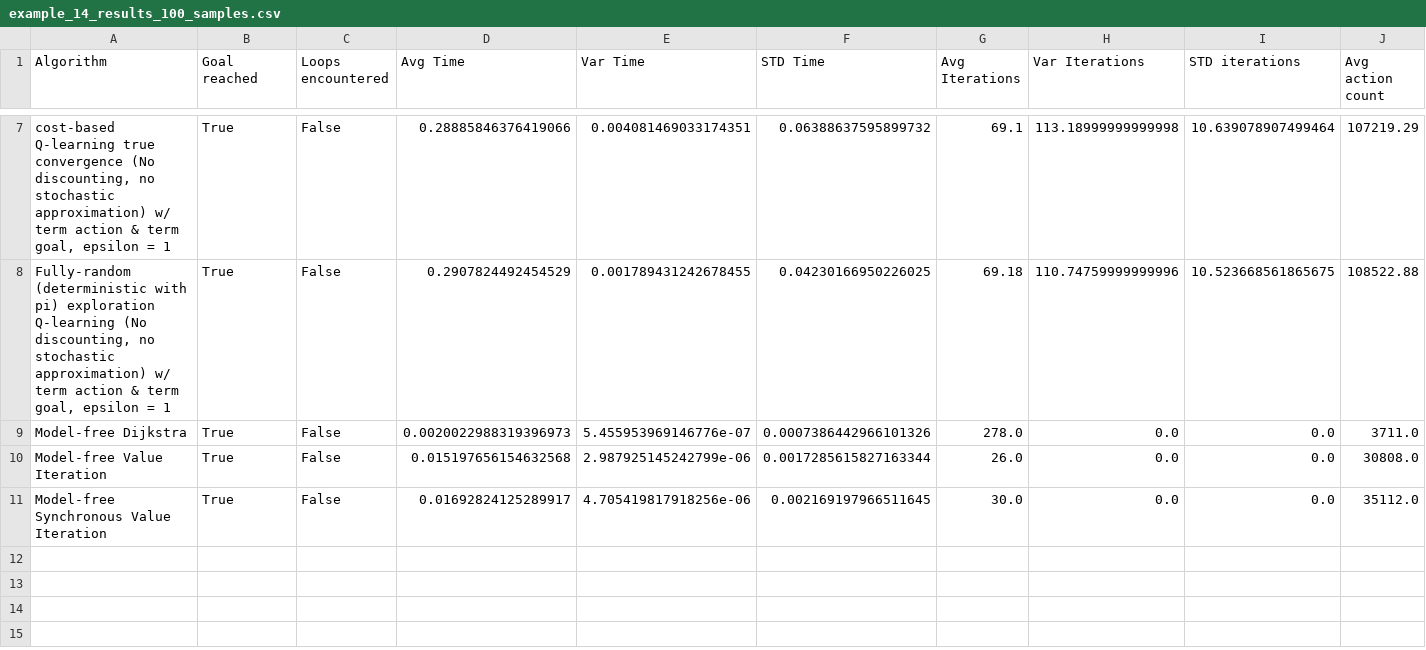
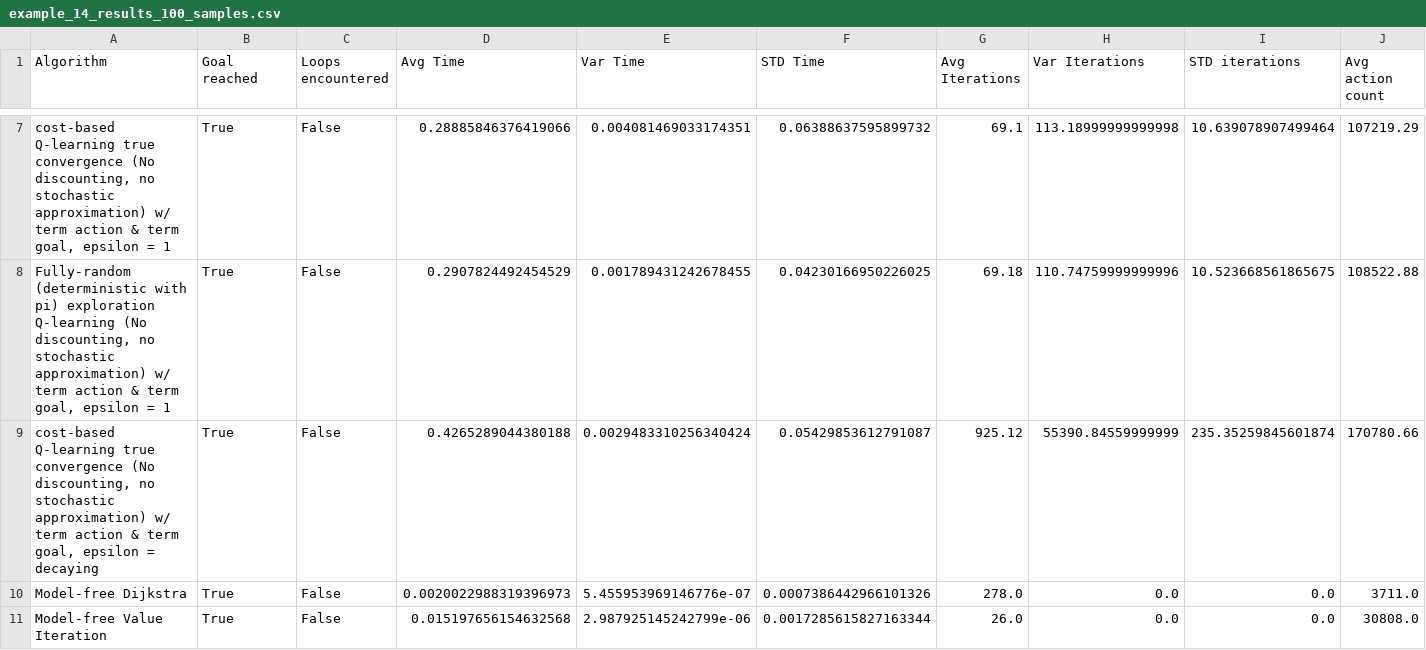
Before and after one commit to filkata123/valit_q_comparison, a CSV file: sims/sims_det_section_3000_steps/examples_i5-12400F_16GBRam_RTX3060/example_14_results_100_samples.csv, drawn as a sheet; only a part is shown, gaps mark what is left out; the shorter side is filled out with more unchanged rows; rows hold the shown columns only; the diff names each change by its address in the sheet, - before the commit and + after, or states it on an @@ line.

```diff
--- a/sims/sims_det_section_3000_steps/examples_i5-12400F_16GBRam_RTX3060/example_14_results_100_samples.csv
+++ b/sims/sims_det_section_3000_steps/examples_i5-12400F_16GBRam_RTX3060/example_14_results_100_samples.csv
+row 9: cost-based Q-learning true convergence (No discounting, no stochastic approximation) w/ term action & term goal, epsilon = decaying | True | False | 0.4265289044380188 | 0.0029483310256340424 | 0.05429853612791087 | 925.12 | 55390.84559999999 | 235.35259845601874 | 170780.66
```
Also changed, not shown: sims/sims_det_section_3000_steps/examples_i5-12400F_16GBRam_RTX3060/example_10_results_100_samples.csv, sims/sims_det_section_3000_steps/examples_i5-12400F_16GBRam_RTX3060/example_15_results_100_samples.csv, 26 other files.
